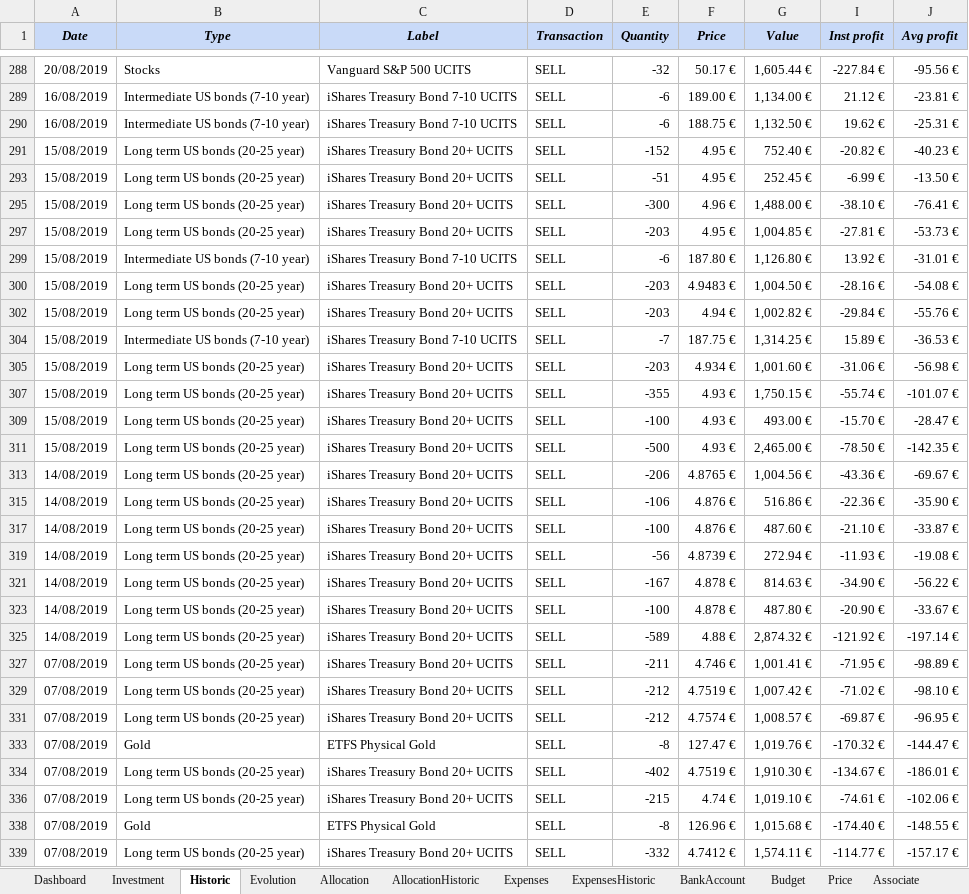
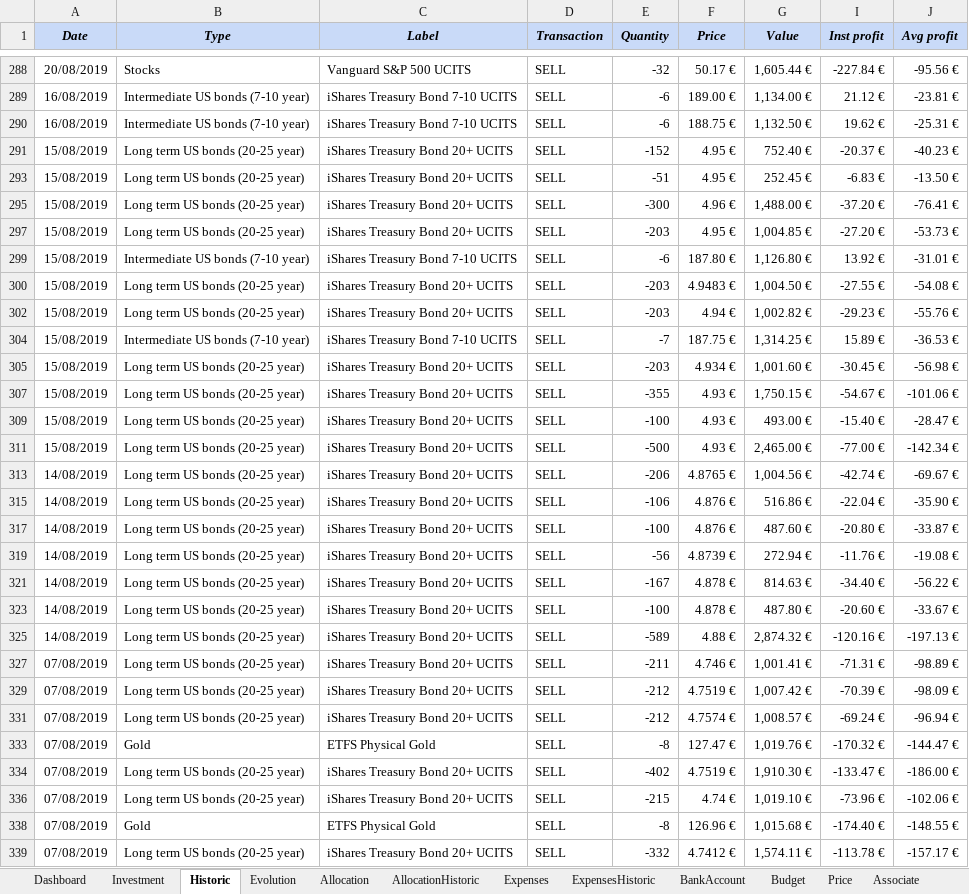
Before and after one commit to flodef/FiMs, an Excel workbook: Data/Finance Manager Spreadsheet.xlsx, sheet Historic, drawn as a sheet; only a part is shown, gaps mark what is left out; values as stored, in another font and other column widths than the file's, no borders; charts and pictures and conditional formats not drawn; the diff covers the shown part only; the diff names each change by its address in the sheet, - before the commit and + after, or states it on an @@ line.

```diff
--- a/Data/Finance Manager Spreadsheet.xlsx (sheet Historic)
+++ b/Data/Finance Manager Spreadsheet.xlsx (sheet Historic)
-I291 (Inst profit): -20.82 €
+I291 (Inst profit): -20.37 €
-I293 (Inst profit): -6.99 €
+I293 (Inst profit): -6.83 €
-I295 (Inst profit): -38.10 €
+I295 (Inst profit): -37.20 €
-I297 (Inst profit): -27.81 €
+I297 (Inst profit): -27.20 €
-I300 (Inst profit): -28.16 €
+I300 (Inst profit): -27.55 €
-I302 (Inst profit): -29.84 €
+I302 (Inst profit): -29.23 €
-I305 (Inst profit): -31.06 €
+I305 (Inst profit): -30.45 €
-I307 (Inst profit): -55.74 €
+I307 (Inst profit): -54.67 €
-J307 (Avg profit): -101.07 €
+J307 (Avg profit): -101.06 €
-I309 (Inst profit): -15.70 €
+I309 (Inst profit): -15.40 €
-I311 (Inst profit): -78.50 €
+I311 (Inst profit): -77.00 €
-J311 (Avg profit): -142.35 €
+J311 (Avg profit): -142.34 €
-I313 (Inst profit): -43.36 €
+I313 (Inst profit): -42.74 €
-I315 (Inst profit): -22.36 €
+I315 (Inst profit): -22.04 €
-I317 (Inst profit): -21.10 €
+I317 (Inst profit): -20.80 €
-I319 (Inst profit): -11.93 €
+I319 (Inst profit): -11.76 €
-I321 (Inst profit): -34.90 €
+I321 (Inst profit): -34.40 €
-I323 (Inst profit): -20.90 €
+I323 (Inst profit): -20.60 €
-I325 (Inst profit): -121.92 €
+I325 (Inst profit): -120.16 €
-J325 (Avg profit): -197.14 €
+J325 (Avg profit): -197.13 €
-I327 (Inst profit): -71.95 €
+I327 (Inst profit): -71.31 €
-I329 (Inst profit): -71.02 €
+I329 (Inst profit): -70.39 €
-J329 (Avg profit): -98.10 €
+J329 (Avg profit): -98.09 €
-I331 (Inst profit): -69.87 €
+I331 (Inst profit): -69.24 €
-J331 (Avg profit): -96.95 €
+J331 (Avg profit): -96.94 €
-I334 (Inst profit): -134.67 €
+I334 (Inst profit): -133.47 €
-J334 (Avg profit): -186.01 €
+J334 (Avg profit): -186.00 €
-I336 (Inst profit): -74.61 €
+I336 (Inst profit): -73.96 €
-I339 (Inst profit): -114.77 €
+I339 (Inst profit): -113.78 €
```
Also changed, not shown: 138 edited cells elsewhere in this sheet, sheet Investment, sheet Dashboard, sheet Allocation, sheet Evolution, sheet Associate, sheet Translation, 1 more sheet, hidden cells, 7 other files.
